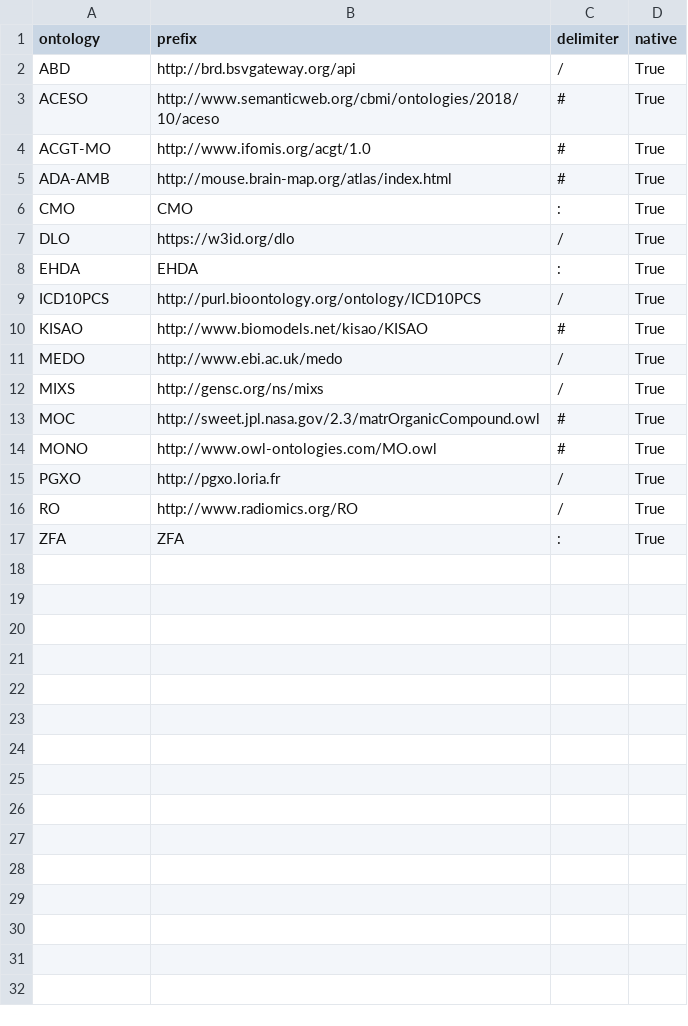
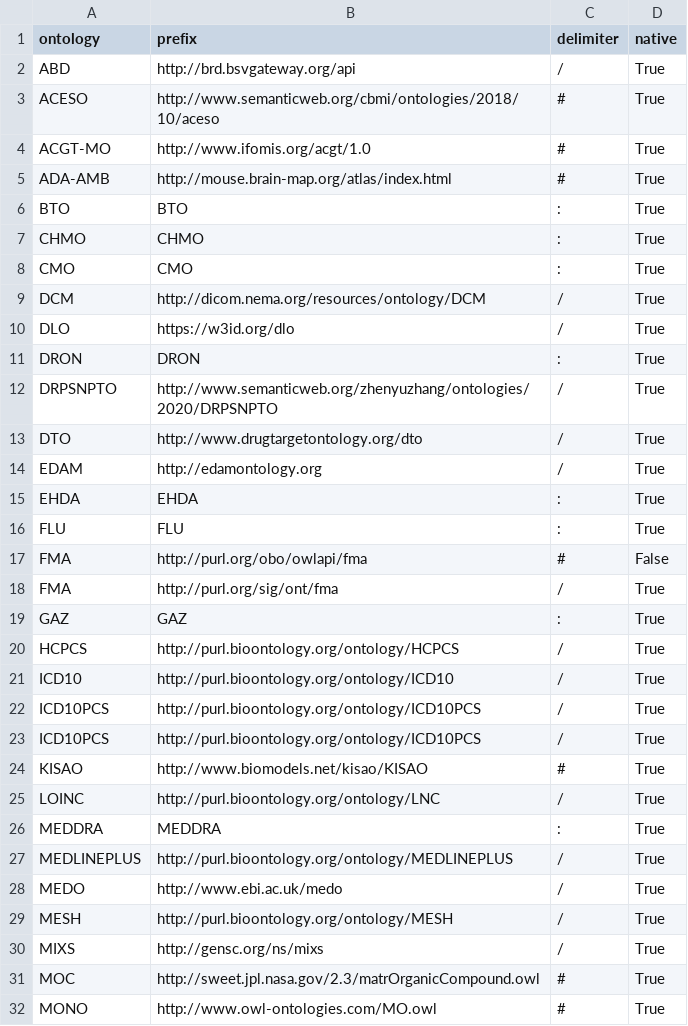
Before and after one commit to ncbo/BioPortal-to-KGX, a TSV file: prefixes/bioportal-prefixes-curated.tsv, drawn as a sheet; only a part is shown; the shorter side is filled out with more unchanged rows; the diff covers the shown part only; the diff names each change by its address in the sheet, - before the commit and + after, or states it on an @@ line.

Commit message:
Further prefix curation

```diff
--- a/prefixes/bioportal-prefixes-curated.tsv
+++ b/prefixes/bioportal-prefixes-curated.tsv
+row 6: BTO | BTO | : | True
+row 7: CHMO | CHMO | : | True
+row 9: DCM | http://dicom.nema.org/resources/ontology/DCM | / | True
+row 11: DRON | DRON | : | True
+row 12: DRPSNPTO | http://www.semanticweb.org/zhenyuzhang/ontologies/2020/DRPSNPTO | / | True
+row 13: DTO | http://www.drugtargetontology.org/dto | / | True
+row 14: EDAM | http://edamontology.org | / | True
+row 16: FLU | FLU | : | True
+row 17: FMA | http://purl.org/obo/owlapi/fma | # | False
+row 18: FMA | http://purl.org/sig/ont/fma | / | True
+row 19: GAZ | GAZ | : | True
+row 20: HCPCS | http://purl.bioontology.org/ontology/HCPCS | / | True
+row 21: ICD10 | http://purl.bioontology.org/ontology/ICD10 | / | True
+row 22: ICD10PCS | http://purl.bioontology.org/ontology/ICD10PCS | / | True
+row 25: LOINC | http://purl.bioontology.org/ontology/LNC | / | True
+row 26: MEDDRA | MEDDRA | : | True
+row 27: MEDLINEPLUS | http://purl.bioontology.org/ontology/MEDLINEPLUS | / | True
+row 29: MESH | http://purl.bioontology.org/ontology/MESH | / | True
```
Also changed, not shown: 18 added rows elsewhere in this file, 1 other file.
